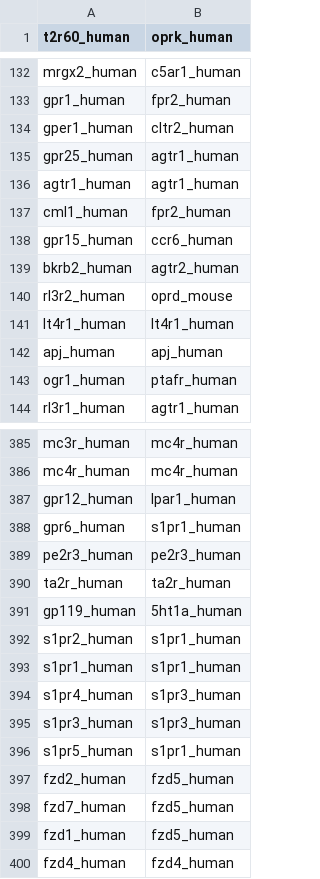
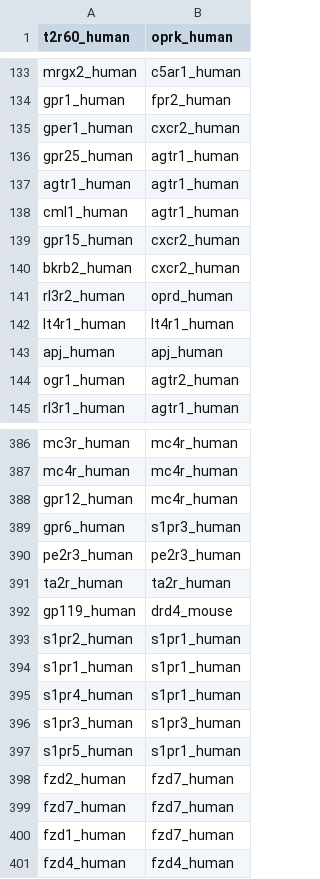
Before and after one commit to protwis/gpcrdb_data, a CSV file: structure_data/annotation/xtal_templates.csv, drawn as a sheet; only a part is shown, gaps mark what is left out; the diff covers the shown part only.

Commit message:
UPDATE: August new structures, new alignments

```diff
--- a/structure_data/annotation/xtal_templates.csv
+++ b/structure_data/annotation/xtal_templates.csv
@@ -133,12 +134,12 @@ mrgx2_human,c5ar1_human
 gpr1_human,fpr2_human
-gper1_human,cltr2_human
+gper1_human,cxcr2_human
 gpr25_human,agtr1_human
 agtr1_human,agtr1_human
-cml1_human,fpr2_human
-gpr15_human,ccr6_human
-bkrb2_human,agtr2_human
-rl3r2_human,oprd_mouse
+cml1_human,agtr1_human
+gpr15_human,cxcr2_human
+bkrb2_human,cxcr2_human
+rl3r2_human,oprd_human
 lt4r1_human,lt4r1_human
 apj_human,apj_human
-ogr1_human,ptafr_human
+ogr1_human,agtr2_human
 rl3r1_human,agtr1_human
@@ -386,15 +387,15 @@ mc3r_human,mc4r_human
 mc4r_human,mc4r_human
-gpr12_human,lpar1_human
-gpr6_human,s1pr1_human
+gpr12_human,mc4r_human
+gpr6_human,s1pr3_human
 pe2r3_human,pe2r3_human
 ta2r_human,ta2r_human
-gp119_human,5ht1a_human
+gp119_human,drd4_mouse
 s1pr2_human,s1pr1_human
 s1pr1_human,s1pr1_human
-s1pr4_human,s1pr3_human
+s1pr4_human,s1pr1_human
 s1pr3_human,s1pr3_human
 s1pr5_human,s1pr1_human
-fzd2_human,fzd5_human
-fzd7_human,fzd5_human
-fzd1_human,fzd5_human
+fzd2_human,fzd7_human
+fzd7_human,fzd7_human
+fzd1_human,fzd7_human
 fzd4_human,fzd4_human
```
Also changed, not shown: 2 added rows and 52 edited cells elsewhere in this file, 59 other files.
